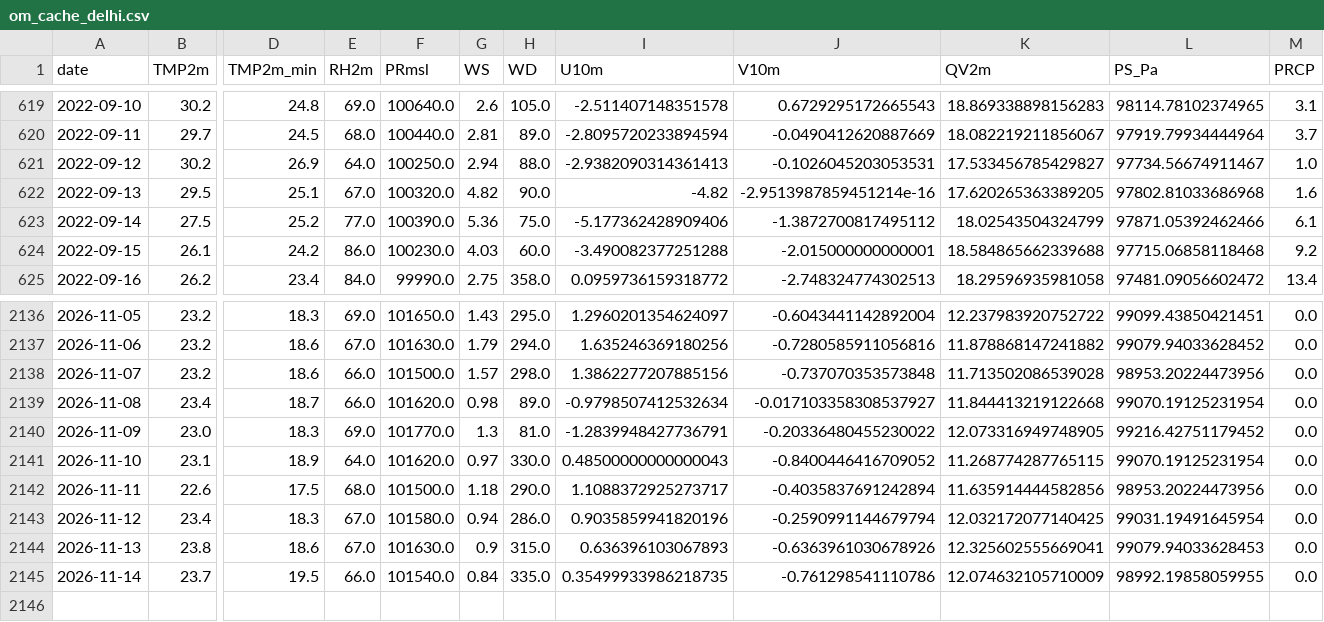
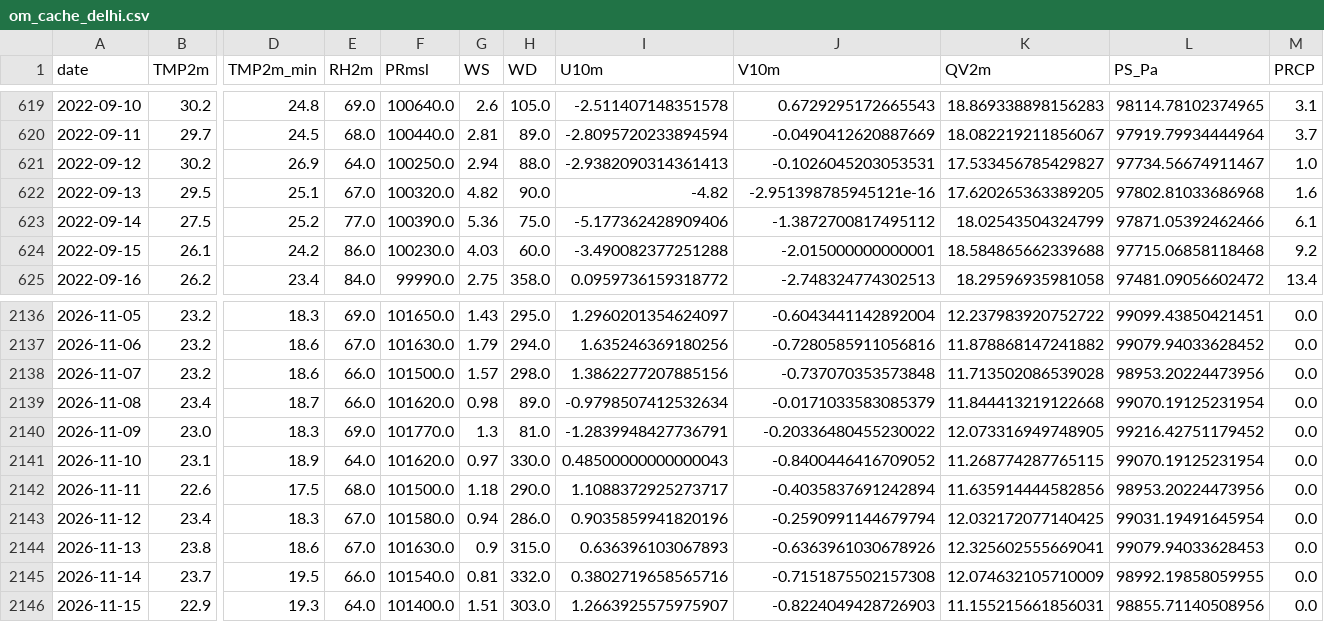
Before and after one commit to souravk03/openmeteo-live-forecast-v2, a CSV file: data/om/Delhi/om_cache_delhi.csv, drawn as a sheet; only a part is shown, gaps mark what is left out; rows hold the shown columns only; the diff names each change by its address in the sheet, - before the commit and + after, or states it on an @@ line.

Commit message:
[Delhi] om_cache_delhi.csv 2026-11-15

```diff
--- a/data/om/Delhi/om_cache_delhi.csv
+++ b/data/om/Delhi/om_cache_delhi.csv
-J622 (V10m): -2.9513987859451214e-16
+J622 (V10m): -2.951398785945121e-16
-J2139 (V10m): -0.017103358308537927
+J2139 (V10m): -0.0171033583085379
-G2145 (WS): 0.84
+G2145 (WS): 0.81
-H2145 (WD): 335.0
+H2145 (WD): 332.0
-I2145 (U10m): 0.35499933986218735
+I2145 (U10m): 0.3802719658565716
-J2145 (V10m): -0.761298541110786
+J2145 (V10m): -0.7151875502157308
+row 2146: 2026-11-15 | 22.9 | 19.3 | 64.0 | 101400.0 | 1.51 | 303.0 | 1.2663925575975907 | -0.8224049428726903 | 11.155215661856031 | 98855.71140508956 | 0.0
```
